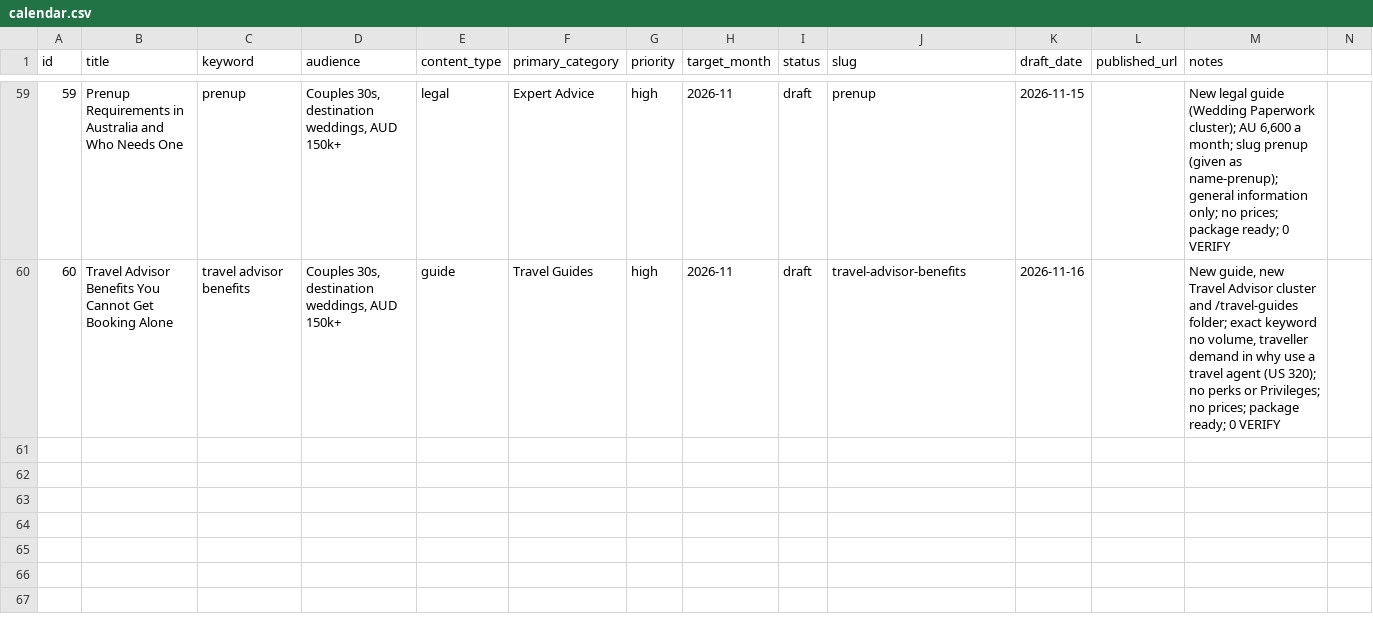
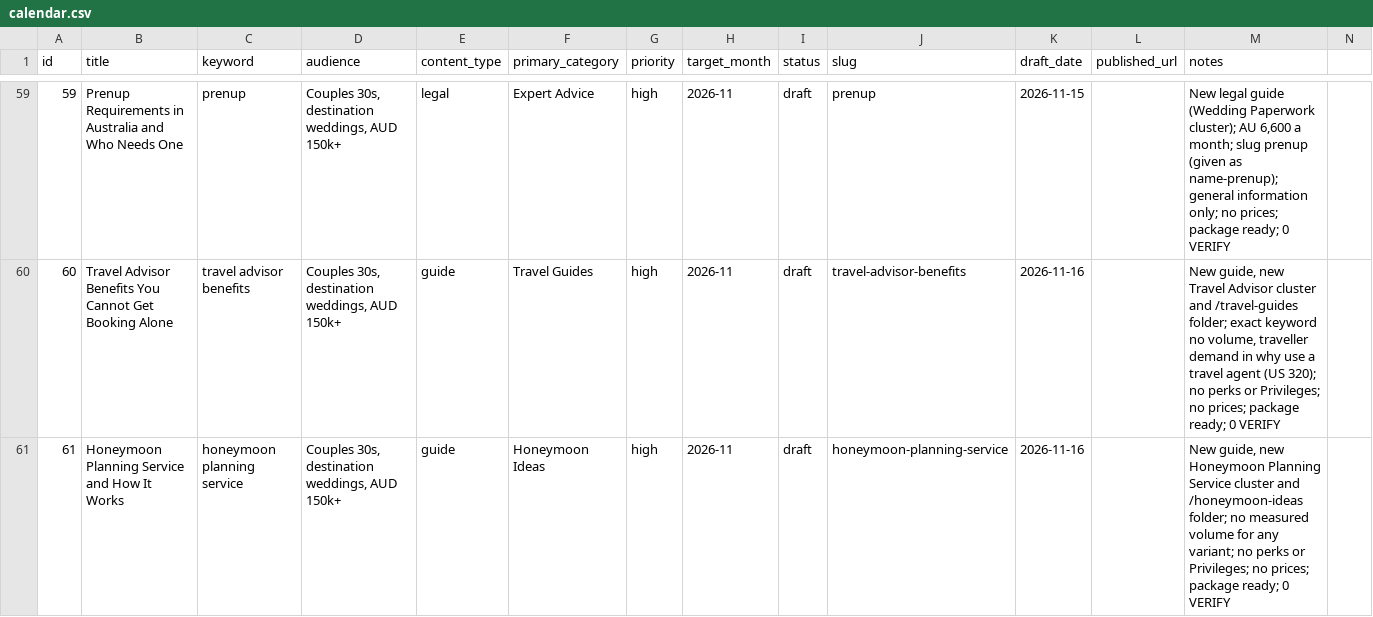
Before and after one commit to christianbraga-cpu/ForWork, a CSV file: content/calendar.csv, drawn as a sheet; only a part is shown, gaps mark what is left out; the diff names each change by its address in the sheet, - before the commit and + after, or states it on an @@ line.

```diff
--- a/content/calendar.csv
+++ b/content/calendar.csv
+row 61: 61 | Honeymoon Planning Service and How It Works | honeymoon planning service | Couples 30s, destination weddings, AUD 150k+ | guide | Honeymoon Ideas | high | 2026-11 | draft | honeymoon-planning-service | 2026-11-16 |  | New guide, new Honeymoon Planning Service cluster and /honeymoon-ideas folder; no measured volume for any variant; no perks or Privileges; no prices; package ready; 0 VERIFY
```
Also changed, not shown: content-system/seo/link-map.csv, 8 other files.
